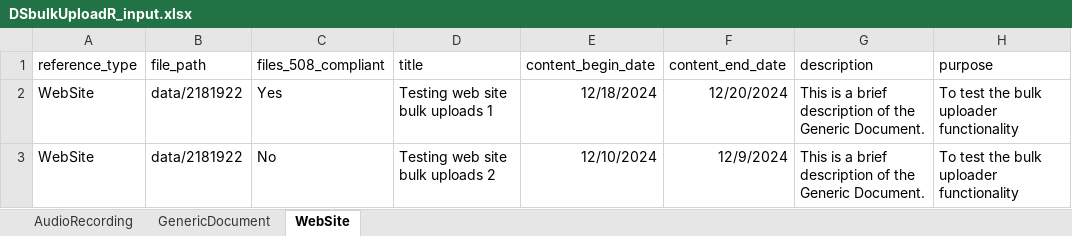
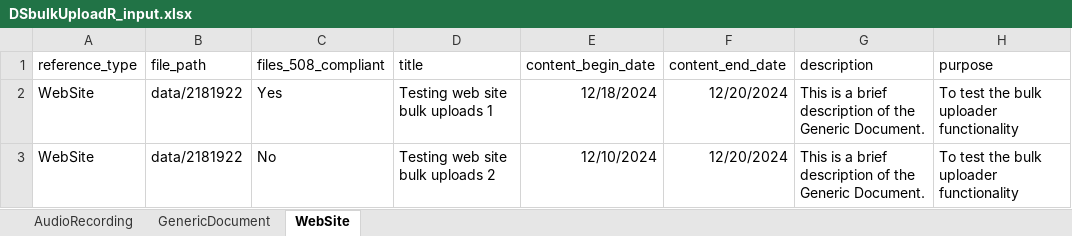
Before and after one commit to RobLBaker/DSbulkUploadR, an Excel workbook: inst/extdata/DSbulkUploadR_input.xlsx, sheet WebSite, drawn as a sheet; only a part is shown; values as stored, in another font and other column widths than the file's, no borders; the diff names each change by its address in the sheet, - before the commit and + after, or states it on an @@ line.

Commit message:
update example .xlsx

```diff
--- a/inst/extdata/DSbulkUploadR_input.xlsx (sheet WebSite)
+++ b/inst/extdata/DSbulkUploadR_input.xlsx (sheet WebSite)
-F3 (content_end_date): 12/9/2024
+F3 (content_end_date): 12/20/2024
```
